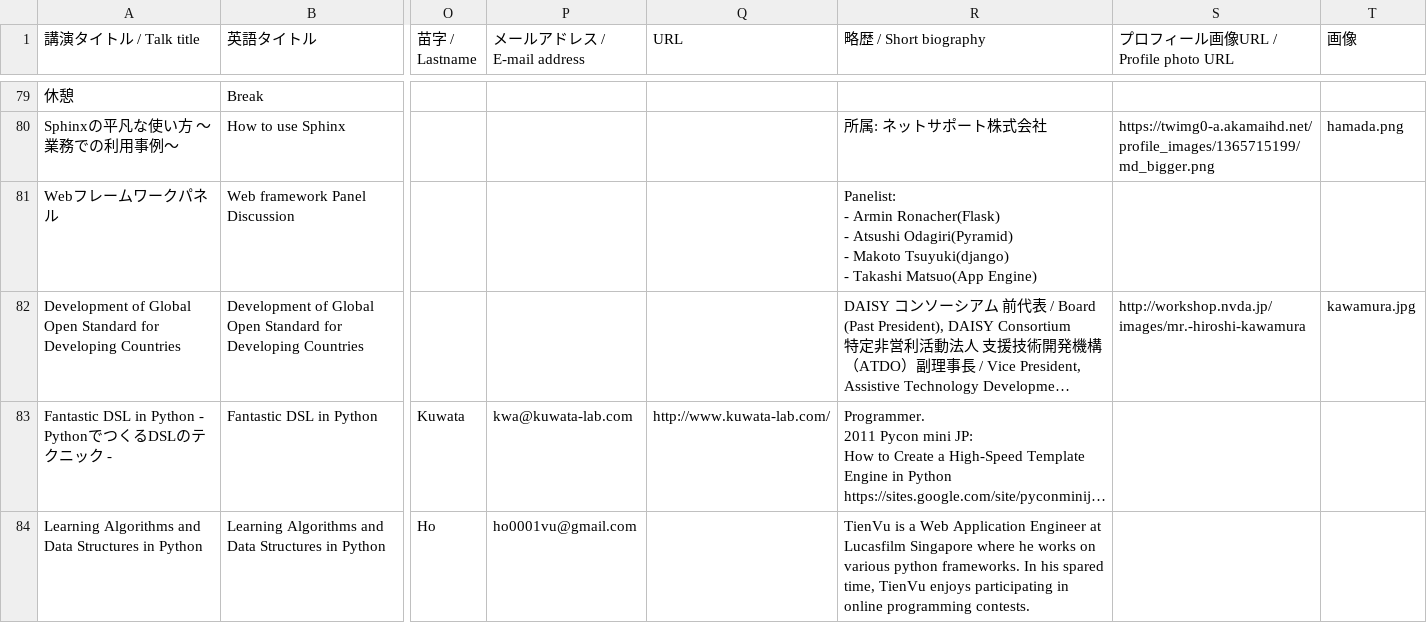
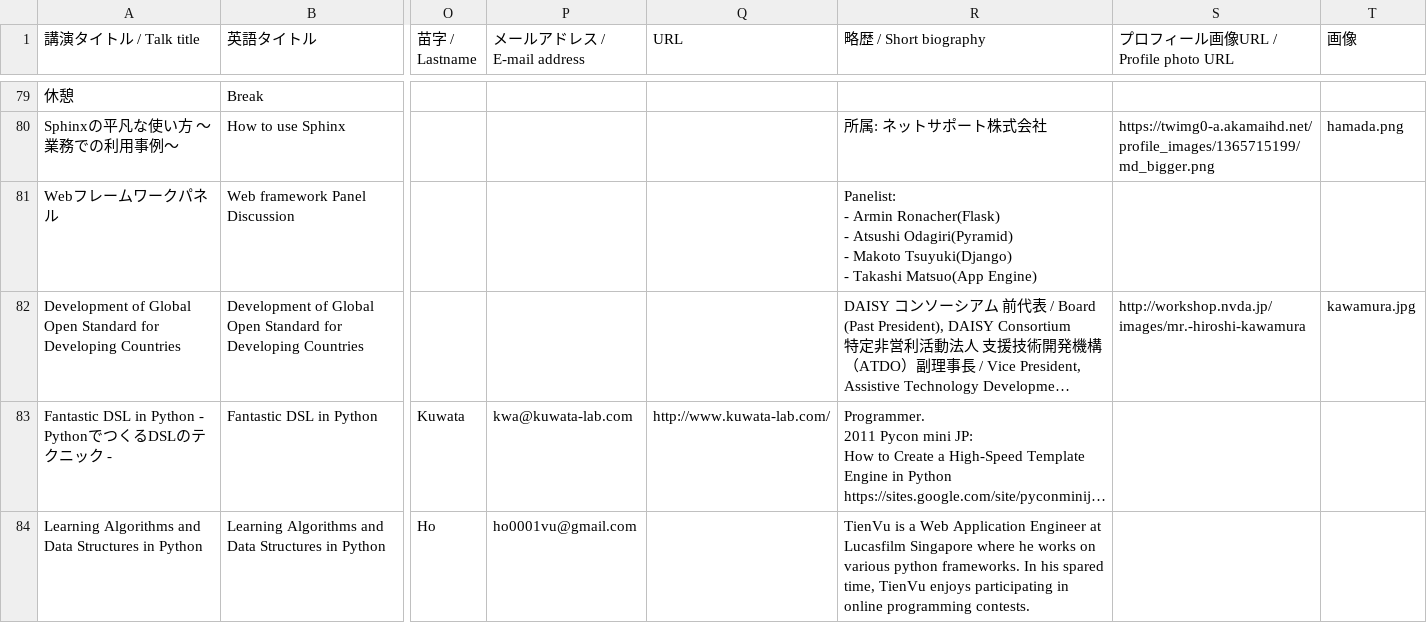
Before and after one commit to pyconjp/2012.pycon.jp, a CSV file: convert/timetable/records.csv, drawn as a sheet; only a part is shown, gaps mark what is left out; long unchanged cells end in …; ↵ is a line break in a cell; the diff names each change by its address in the sheet, - before the commit and + after, or states it on an @@ line.

Commit message:
fix django -> Django

```diff
--- a/convert/timetable/records.csv
+++ b/convert/timetable/records.csv
-R81 (略歴 / Short biography): …- Makoto Tsuyuki(django) ↵ - Takashi…
+R81 (略歴 / Short biography): …- Makoto Tsuyuki(Django) ↵ - Takashi…
```
Also changed, not shown: 2 other files.
